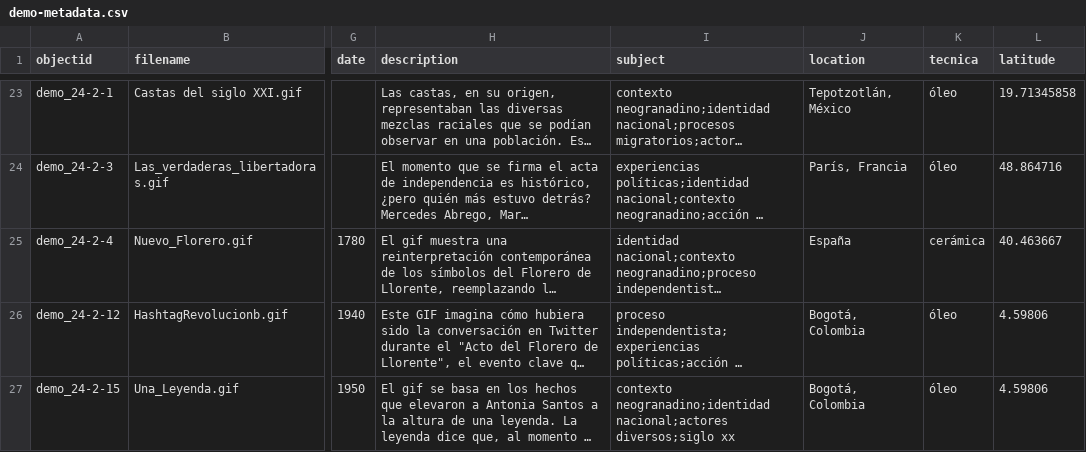
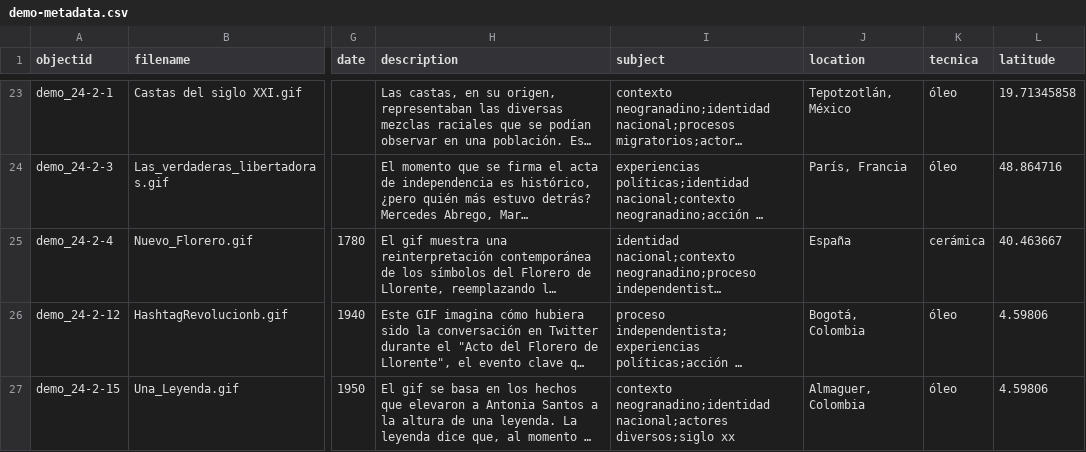
Before and after one commit to cdigitaljaveriana/museogif, a CSV file: _data/demo-metadata.csv, drawn as a sheet; only a part is shown, gaps mark what is left out; long unchanged cells end in …; the diff names each change by its address in the sheet, - before the commit and + after, or states it on an @@ line.

Commit message:
Update demo-metadata.csv

```diff
--- a/_data/demo-metadata.csv
+++ b/_data/demo-metadata.csv
-J27 (location): Bogotá, Colombia
+J27 (location): Almaguer, Colombia
```
